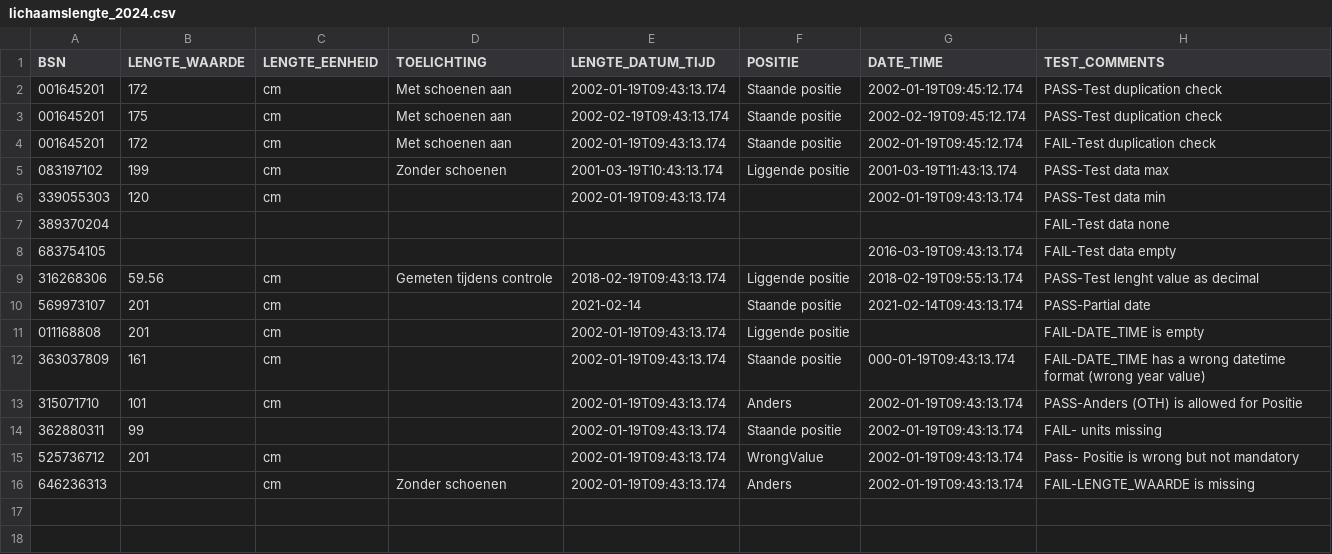
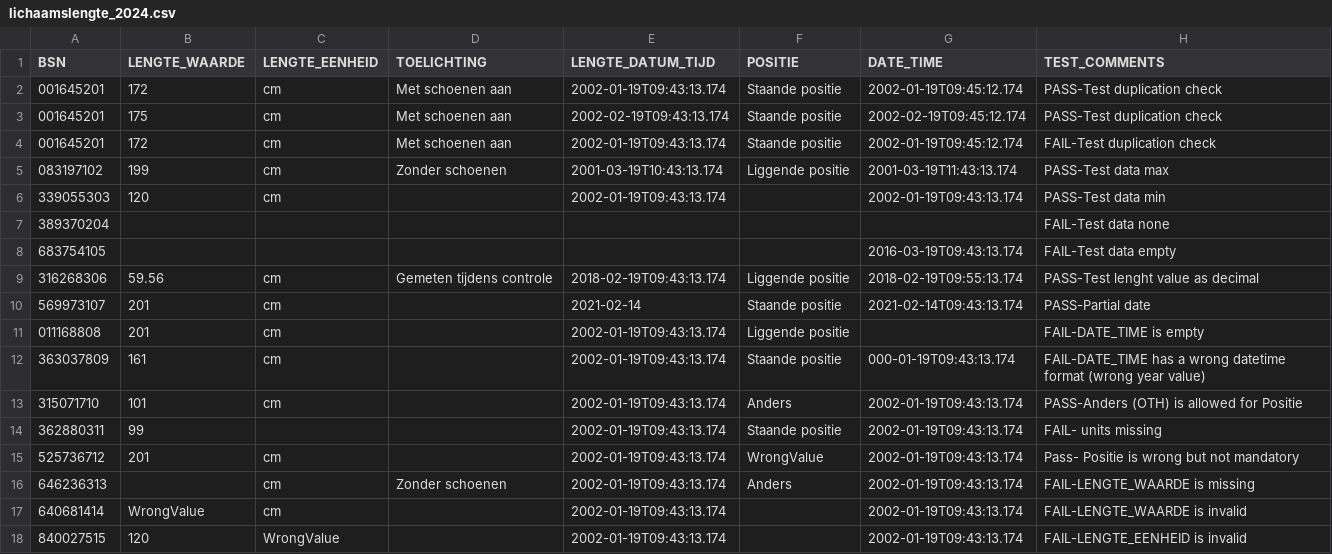
Before and after one commit to MaastrichtUniversity/docker-health, a CSV file: data/test-demo-data/csv/lichaamslengte_2024.csv, drawn as a sheet.

```diff
--- a/data/test-demo-data/csv/lichaamslengte_2024.csv
+++ b/data/test-demo-data/csv/lichaamslengte_2024.csv
@@ -16 +16,3 @@ BSN,LENGTE_WAARDE,LENGTE_EENHEID,TOELICHTING,LENGTE_DATUM_TIJD,POSITIE,DATE_TIME
 646236313,,cm,Zonder schoenen,2002-01-19T09:43:13.174,Anders,2002-01-19T09:43:13.174,FAIL-LENGTE_WAARDE is missing
+640681414,WrongValue,cm,,2002-01-19T09:43:13.174,,2002-01-19T09:43:13.174,FAIL-LENGTE_WAARDE is invalid
+840027515,120,WrongValue,,2002-01-19T09:43:13.174,,2002-01-19T09:43:13.174,FAIL-LENGTE_EENHEID is invalid
```
Also changed, not shown: data/test-demo-data/csv/lichaamsgewicht_2024.csv.
